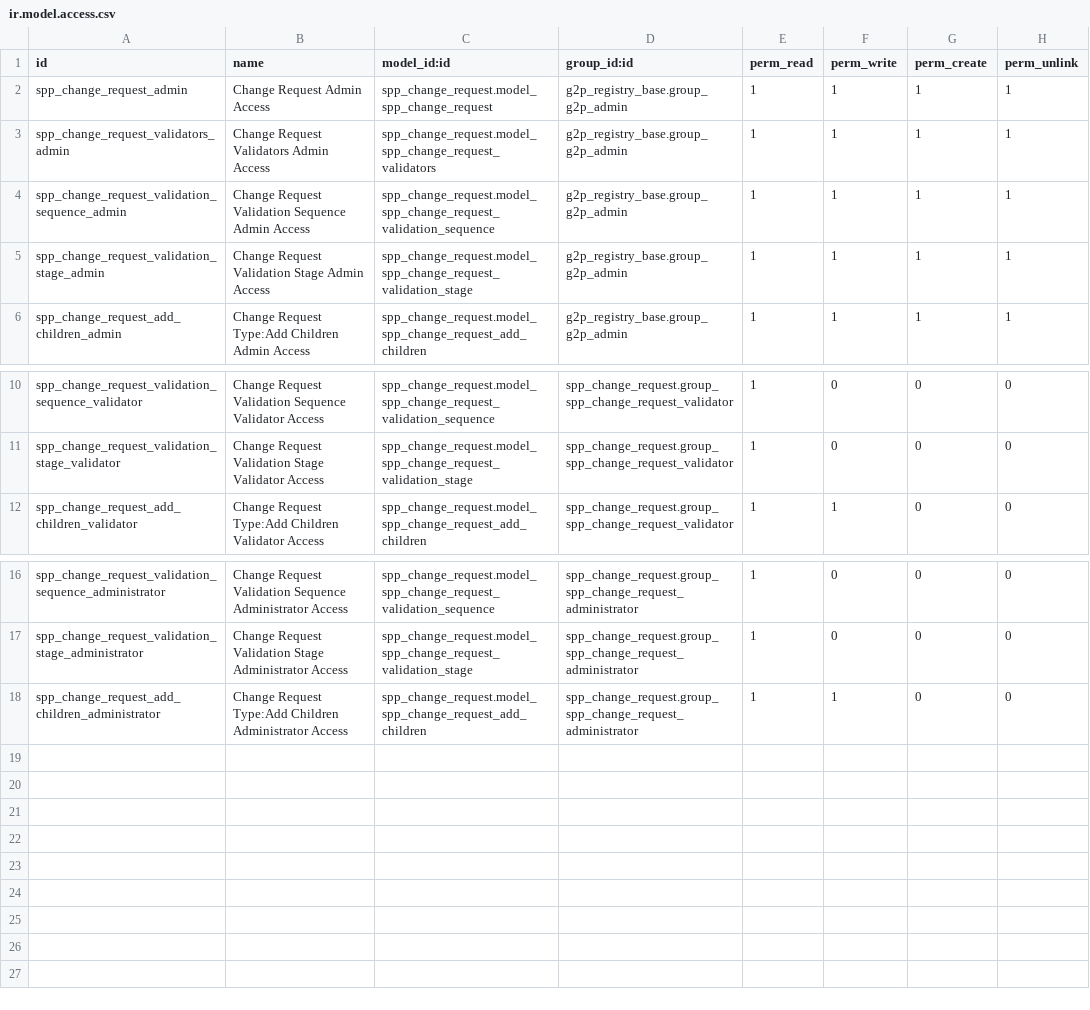
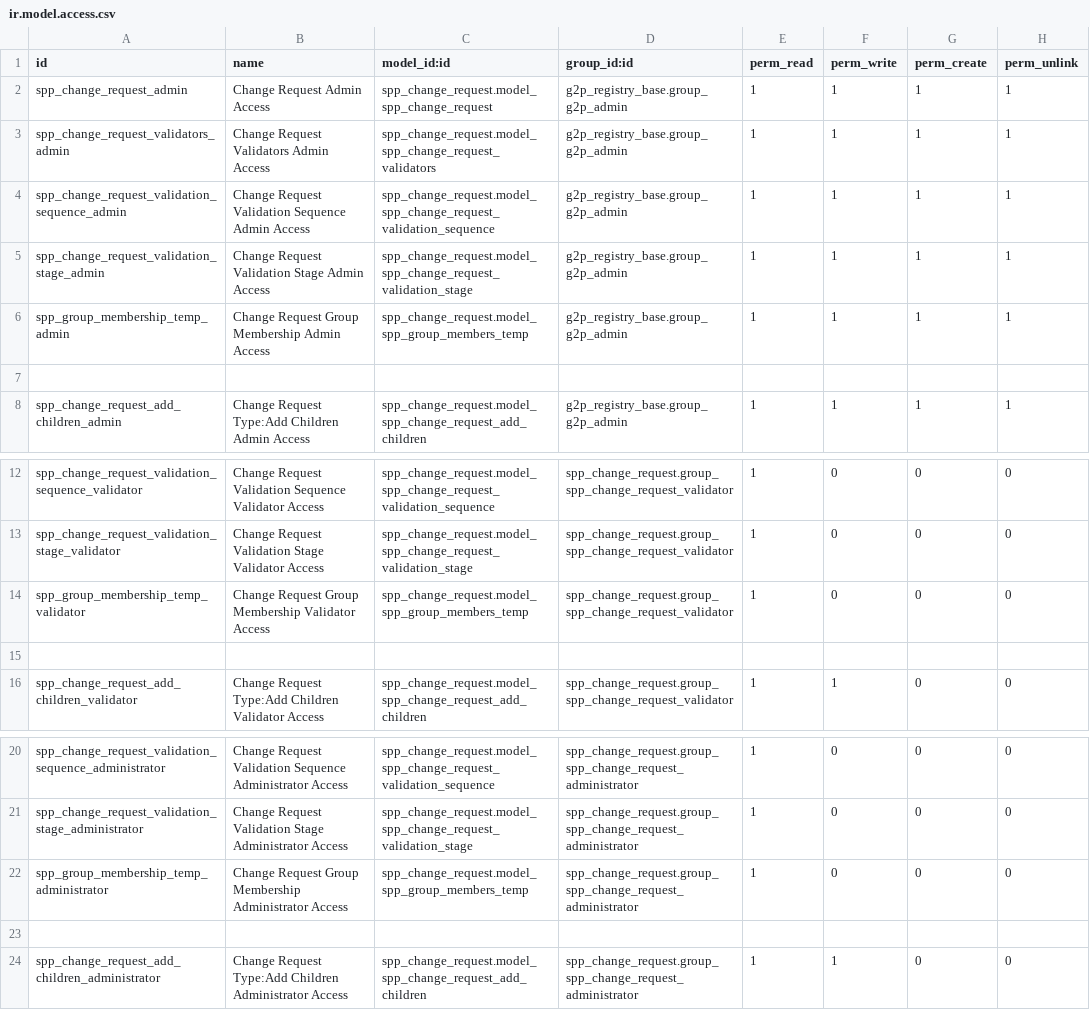
Before and after one commit to OpenSPP/openspp-modules, a CSV file: spp_change_request/security/ir.model.access.csv, drawn as a sheet; only a part is shown, gaps mark what is left out; the diff names each change by its address in the sheet, - before the commit and + after, or states it on an @@ line.

Commit message:
Added UI for validators

```diff
--- a/spp_change_request/security/ir.model.access.csv
+++ b/spp_change_request/security/ir.model.access.csv
+row 6: spp_group_membership_temp_admin | Change Request Group Membership Admin Access | spp_change_request.model_spp_group_members_temp | g2p_registry_base.group_g2p_admin | 1 | 1 | 1 | 1
+row 7: (empty)
+row 14: spp_group_membership_temp_validator | Change Request Group Membership Validator Access | spp_change_request.model_spp_group_members_temp | spp_change_request.group_spp_change_request_validator | 1 | 0 | 0 | 0
+row 15: (empty)
+row 22: spp_group_membership_temp_administrator | Change Request Group Membership Administrator Access | spp_change_request.model_spp_group_members_temp | spp_change_request.group_spp_change_request_administrator | 1 | 0 | 0 | 0
+row 23: (empty)
```
Also changed, not shown: 8 other files.
